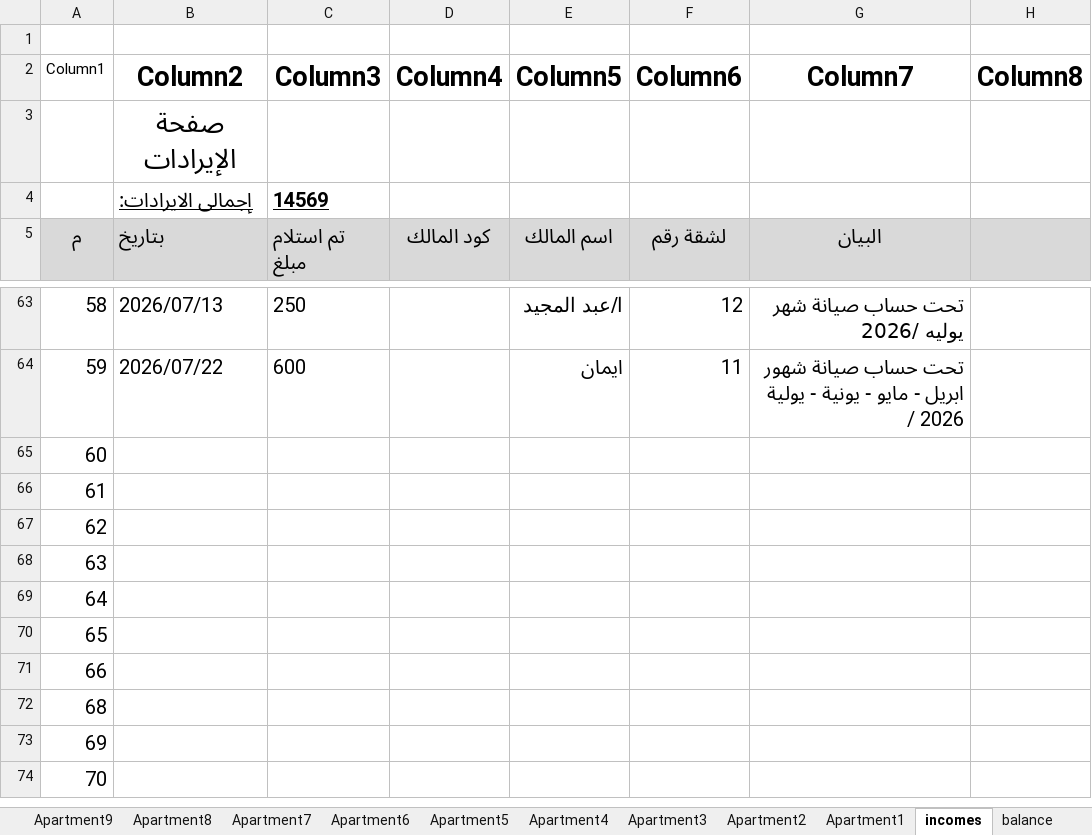
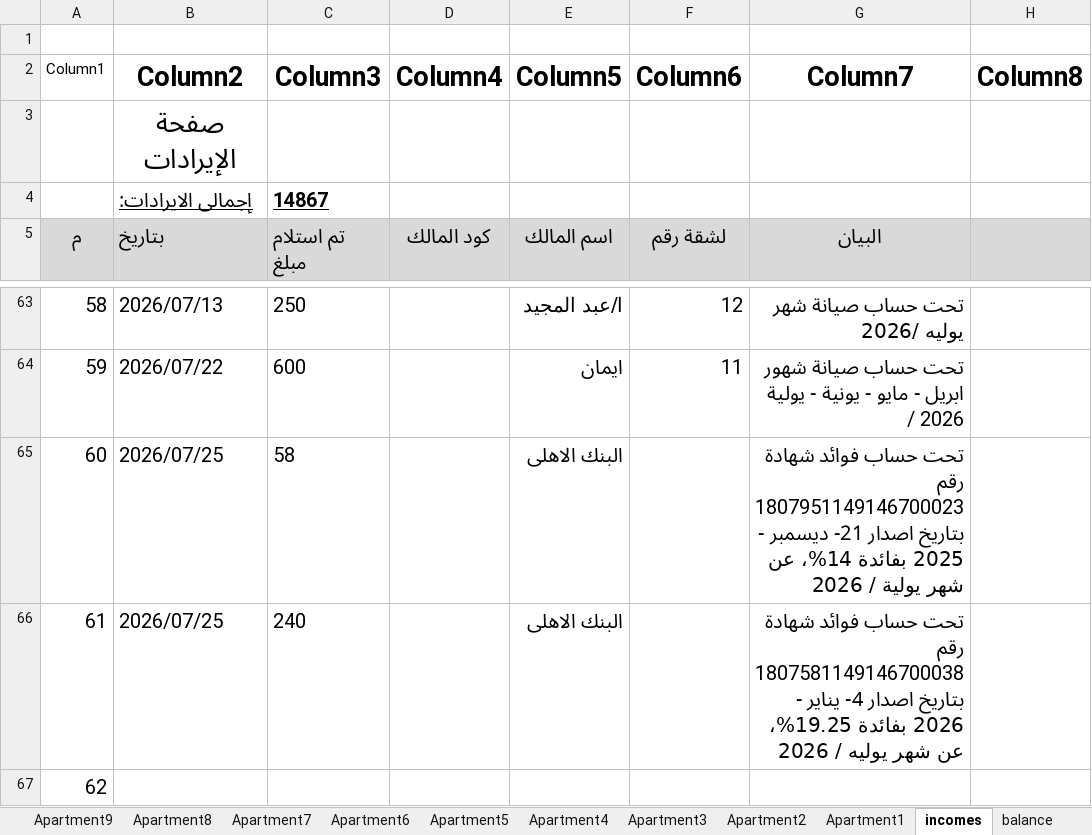
Before and after one commit to wmaa64/syana2024, an Excel workbook: Book2026.xlsx, sheet incomes, drawn as a sheet; only a part is shown, gaps mark what is left out; the shorter side is filled out with more unchanged rows; values as stored, in another font and other column widths than the file's, no borders; table styles not drawn; the diff names each change by its address in the sheet, - before the commit and + after, or states it on an @@ line.

Commit message:
25-7-26-1

```diff
--- a/Book2026.xlsx (sheet incomes)
+++ b/Book2026.xlsx (sheet incomes)
-C4 (Column3): 14569
+C4 (Column3): 14867
-B65:B66 (Column2): (empty)
+B65:B66 (Column2): 2026/07/25
-C65 (Column3): (empty)
+C65 (Column3): 58
-E65:E66 (Column5): (empty)
+E65:E66 (Column5): البنك الاهلى
-G65 (Column7): (empty)
+G65 (Column7): تحت حساب فوائد شهادة رقم 1807951149146700023 بتاريخ اصدار 21- ديسمبر - 2025 بفائدة 14%، عن شهر يولية / 2026
-C66 (Column3): (empty)
+C66 (Column3): 240
-G66 (Column7): (empty)
+G66 (Column7): تحت حساب فوائد شهادة رقم 1807581149146700038 بتاريخ اصدار 4- يناير - 2026 بفائدة 19.25%، عن شهر يوليه / 2026
```
Also changed, not shown: sheet balance.
